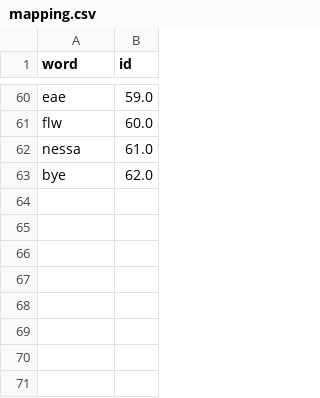
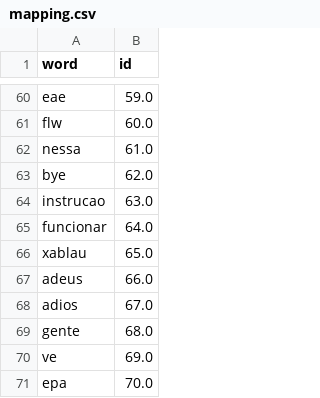
Before and after one commit to t-madeira/ChatBot, a CSV file: mapping.csv, drawn as a sheet; only a part is shown, gaps mark what is left out; the diff names each change by its address in the sheet, - before the commit and + after, or states it on an @@ line.

```diff
--- a/mapping.csv
+++ b/mapping.csv
+row 64: instrucao | 63.0
+row 65: funcionar | 64.0
+row 66: xablau | 65.0
+row 67: adeus | 66.0
+row 68: adios | 67.0
+row 69: gente | 68.0
+row 70: ve | 69.0
+row 71: epa | 70.0
```
Also changed, not shown: intents.csv, 3 other files.
